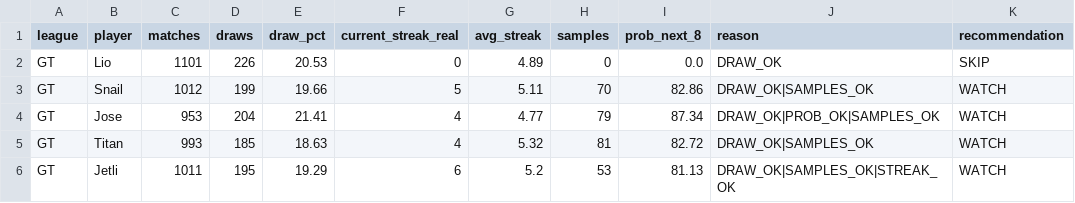
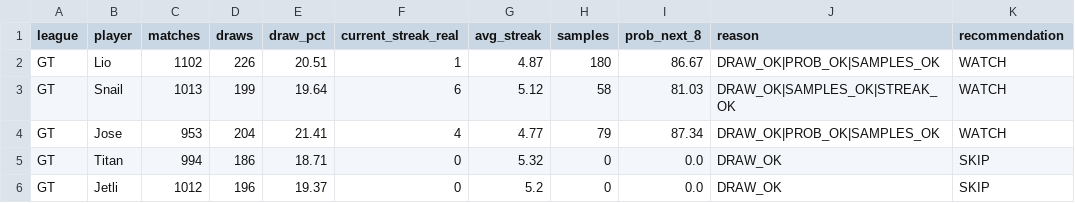
Before and after one commit to dgonzalez13/esports-tracker-full, a CSV file: opportunity_input.csv, drawn as a sheet; only a part is shown; the diff covers the shown part only.

```diff
--- a/opportunity_input.csv
+++ b/opportunity_input.csv
@@ -1,6 +1,6 @@
 league,player,matches,draws,draw_pct,current_streak_real,avg_streak,samples,prob_next_8,reason,recommendation
-GT,Lio,1101,226,20.53,0,4.89,0,0.0,DRAW_OK,SKIP
-GT,Snail,1012,199,19.66,5,5.11,70,82.86,DRAW_OK|SAMPLES_OK,WATCH
+GT,Lio,1102,226,20.51,1,4.87,180,86.67,DRAW_OK|PROB_OK|SAMPLES_OK,WATCH
+GT,Snail,1013,199,19.64,6,5.12,58,81.03,DRAW_OK|SAMPLES_OK|STREAK_OK,WATCH
 GT,Jose,953,204,21.41,4,4.77,79,87.34,DRAW_OK|PROB_OK|SAMPLES_OK,WATCH
-GT,Titan,993,185,18.63,4,5.32,81,82.72,DRAW_OK|SAMPLES_OK,WATCH
-GT,Jetli,1011,195,19.29,6,5.2,53,81.13,DRAW_OK|SAMPLES_OK|STREAK_OK,WATCH
+GT,Titan,994,186,18.71,0,5.32,0,0.0,DRAW_OK,SKIP
+GT,Jetli,1012,196,19.37,0,5.2,0,0.0,DRAW_OK,SKIP
```
Also changed, not shown: 52 edited cells elsewhere in this file, 3 other files.
